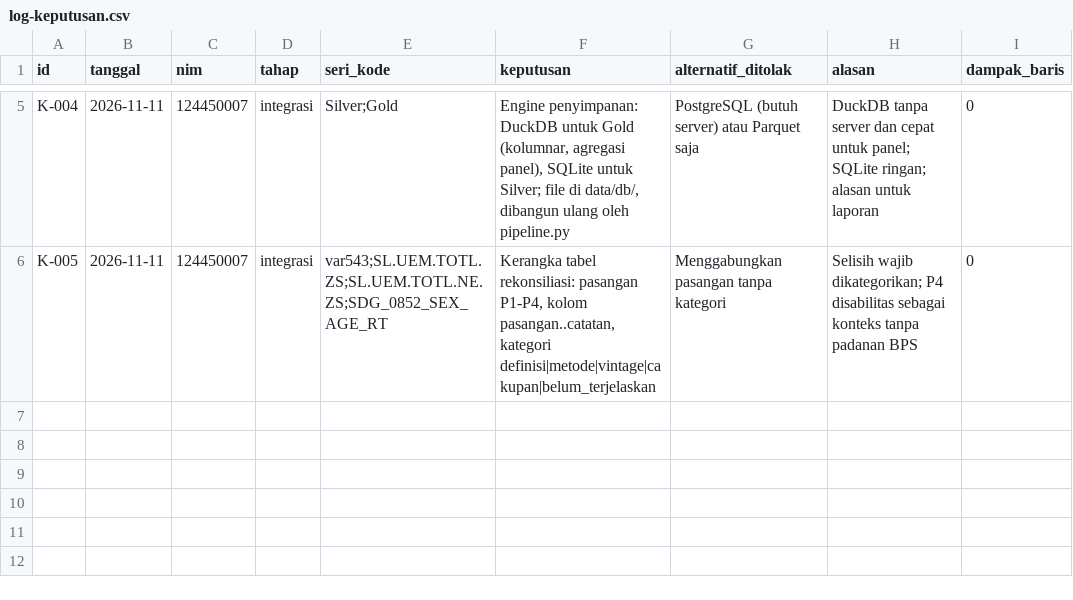
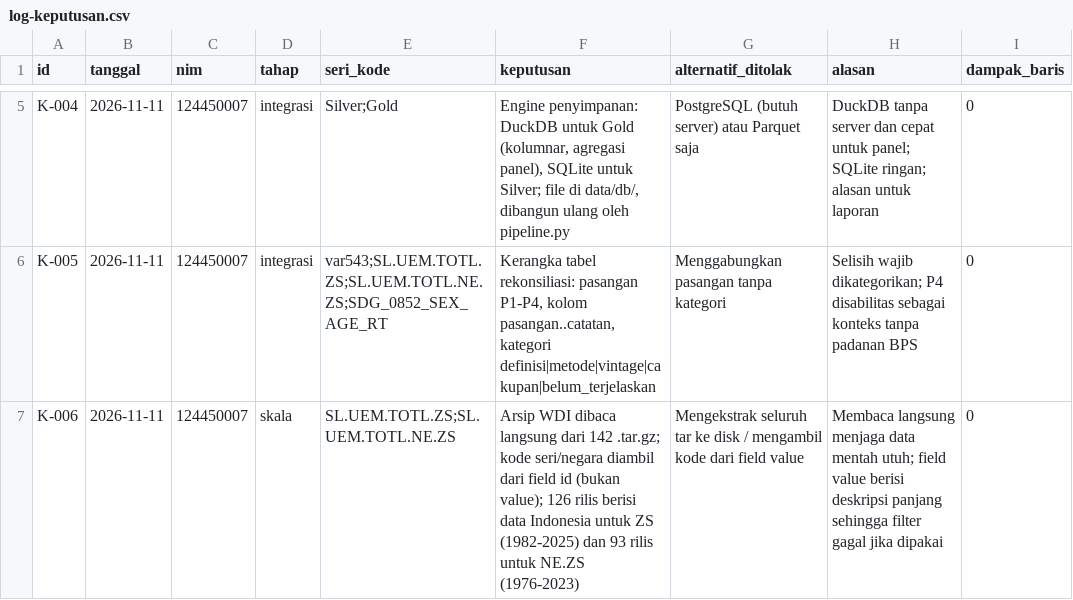
Before and after one commit to bryanpaskahtelaumbanua/capstone-dw-kelompok-11, a CSV file: log-keputusan.csv, drawn as a sheet; only a part is shown, gaps mark what is left out.

Commit message:
skala: perbaiki pembacaan arsip WDI, saring 2 seri, hitung revisi antarrilis; log K-006

```diff
--- a/log-keputusan.csv
+++ b/log-keputusan.csv
@@ -6 +6,2 @@ K-004,2026-11-11,124450007,integrasi,Silver;Gold,"Engine penyimpanan: DuckDB unt
 K-005,2026-11-11,124450007,integrasi,var543;SL.UEM.TOTL.ZS;SL.UEM.TOTL.NE.ZS;SDG_0852_SEX_AGE_RT,"Kerangka tabel rekonsiliasi: pasangan P1-P4, kolom pasangan..catatan, kategori definisi|metode|vintage|cakupan|belum_terjelaskan",Menggabungkan pasangan tanpa kategori,"Selisih wajib dikategorikan; P4 disabilitas sebagai konteks tanpa padanan BPS",0
+K-006,2026-11-11,124450007,skala,SL.UEM.TOTL.ZS;SL.UEM.TOTL.NE.ZS,"Arsip WDI dibaca langsung dari 142 .tar.gz; kode seri/negara diambil dari field id (bukan value); 126 rilis berisi data Indonesia untuk ZS (1982-2025) dan 93 rilis untuk NE.ZS (1976-2023)",Mengekstrak seluruh tar ke disk / mengambil kode dari field value,"Membaca langsung menjaga data mentah utuh; field value berisi deskripsi panjang sehingga filter gagal jika dipakai",0
```
Also changed, not shown: 5 other files.
